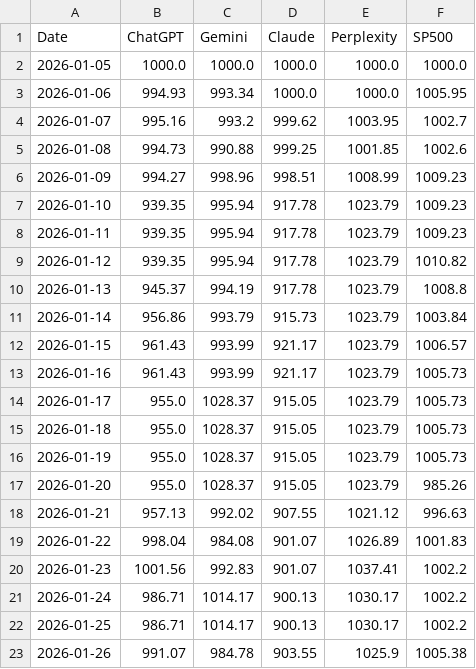
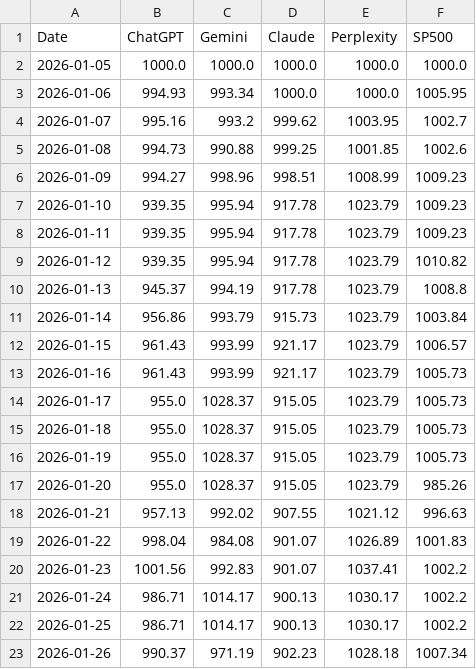
Before and after one commit to Seve1995/ai-portfolio-experiment, a CSV file: logs/performance.csv, drawn as a sheet.

```diff
--- a/logs/performance.csv
+++ b/logs/performance.csv
@@ -22,2 +22,2 @@ Date,ChatGPT,Gemini,Claude,Perplexity,SP500
 2026-01-25,986.71,1014.17,900.13,1030.17,1002.2
-2026-01-26,991.07,984.78,903.55,1025.9,1005.38
+2026-01-26,990.37,971.19,902.23,1028.18,1007.34
```
Also changed, not shown: 3 other files.
